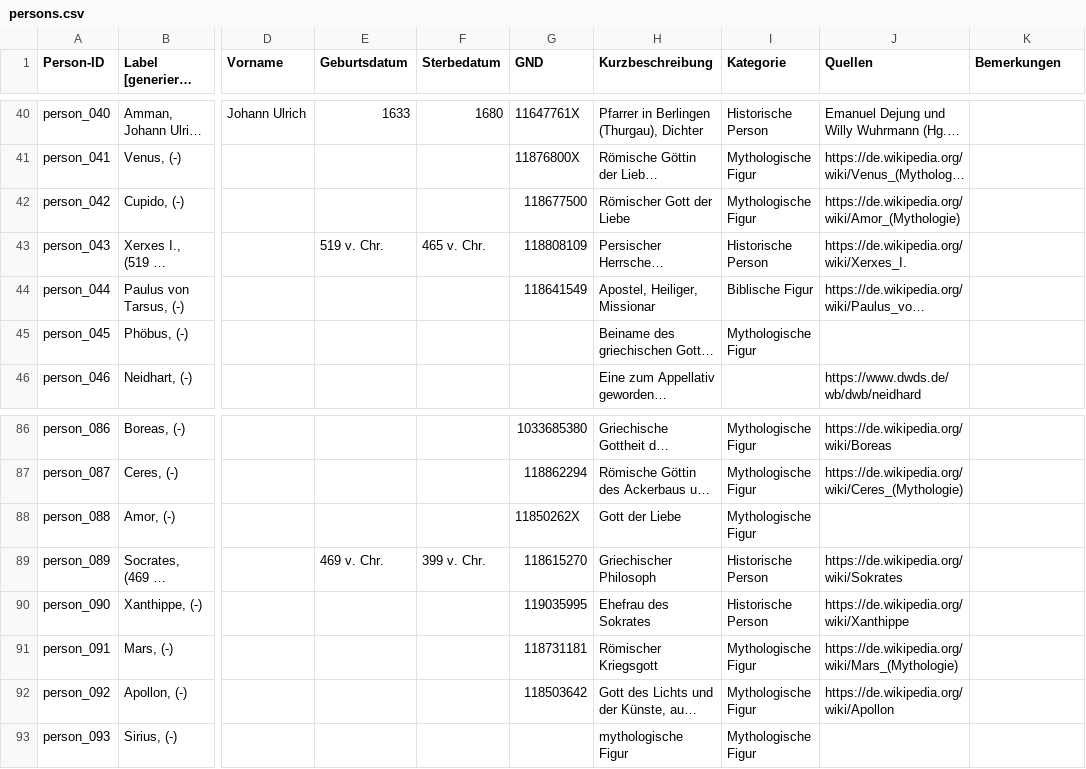
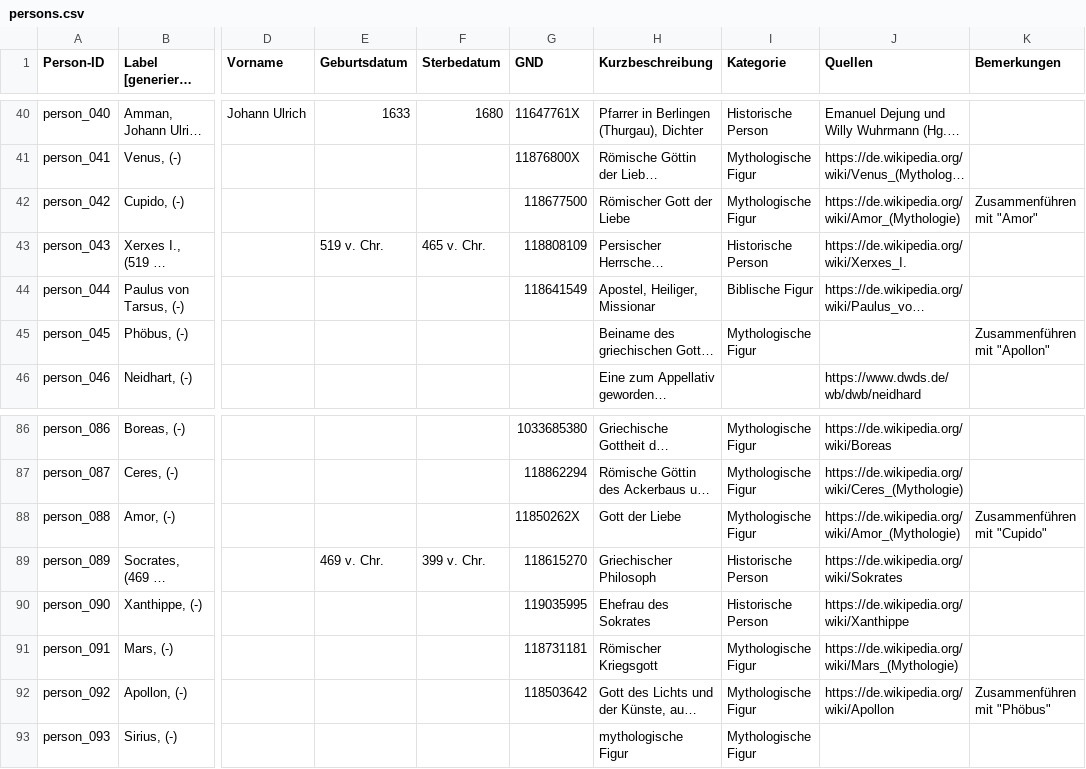
Before and after one commit to DHBern/simler_data, a CSV file: gsheet/csv/persons.csv, drawn as a sheet; only a part is shown, gaps mark what is left out; long unchanged cells end in …; the diff names each change by its address in the sheet, - before the commit and + after, or states it on an @@ line.

```diff
--- a/gsheet/csv/persons.csv
+++ b/gsheet/csv/persons.csv
-K42 (Bemerkungen): (empty)
+K42 (Bemerkungen): Zusammenführen mit "Amor"
-K45 (Bemerkungen): (empty)
+K45 (Bemerkungen): Zusammenführen mit "Apollon"
-J88 (Quellen): (empty)
+J88 (Quellen): https://de.wikipedia.org/wiki/Amor_(Mythologie)
-K88 (Bemerkungen): (empty)
+K88 (Bemerkungen): Zusammenführen mit "Cupido"
-K92 (Bemerkungen): (empty)
+K92 (Bemerkungen): Zusammenführen mit "Phöbus"
```
